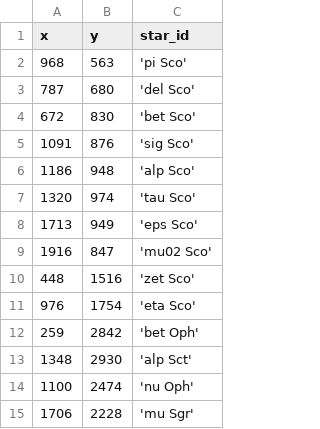
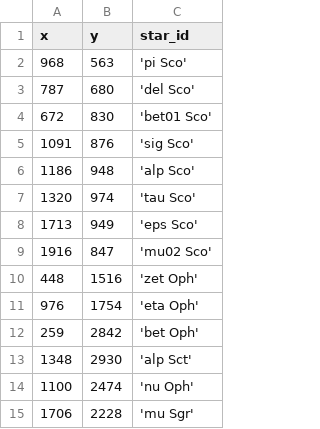
Before and after one commit to DeepSkyWonder/dsw-notebooks, a CSV file: moon-orbit_determination/stars/20230316_063722.csv, drawn as a sheet; only a part is shown.

Commit message:
Update 20230316_063722.csv

```diff
--- a/moon-orbit_determination/stars/20230316_063722.csv
+++ b/moon-orbit_determination/stars/20230316_063722.csv
@@ -3,3 +3,3 @@ x,y,star_id
 787, 680,'del Sco'
-672, 830,'bet Sco'
+672, 830,'bet01 Sco'
 1091, 876,'sig Sco'
@@ -9,4 +9,4 @@ x,y,star_id
 1916, 847,'mu02 Sco'
-448, 1516,'zet Sco'
-976, 1754,'eta Sco'
+448, 1516,'zet Oph'
+976, 1754,'eta Oph'
 259, 2842,'bet Oph'
```
